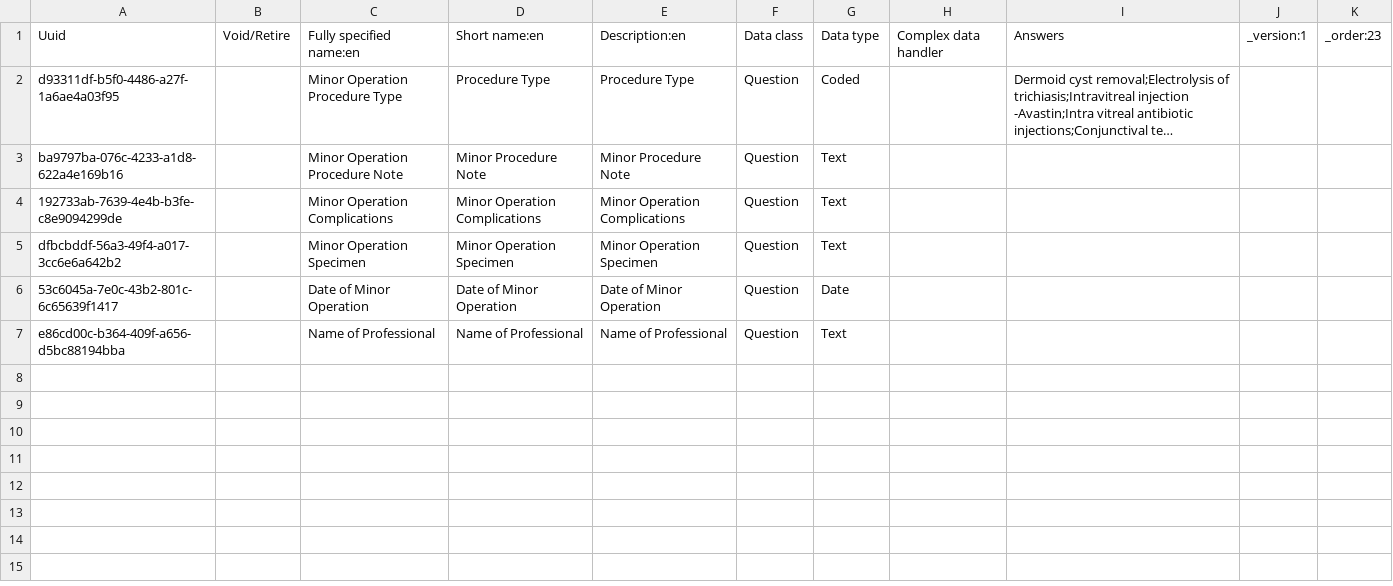
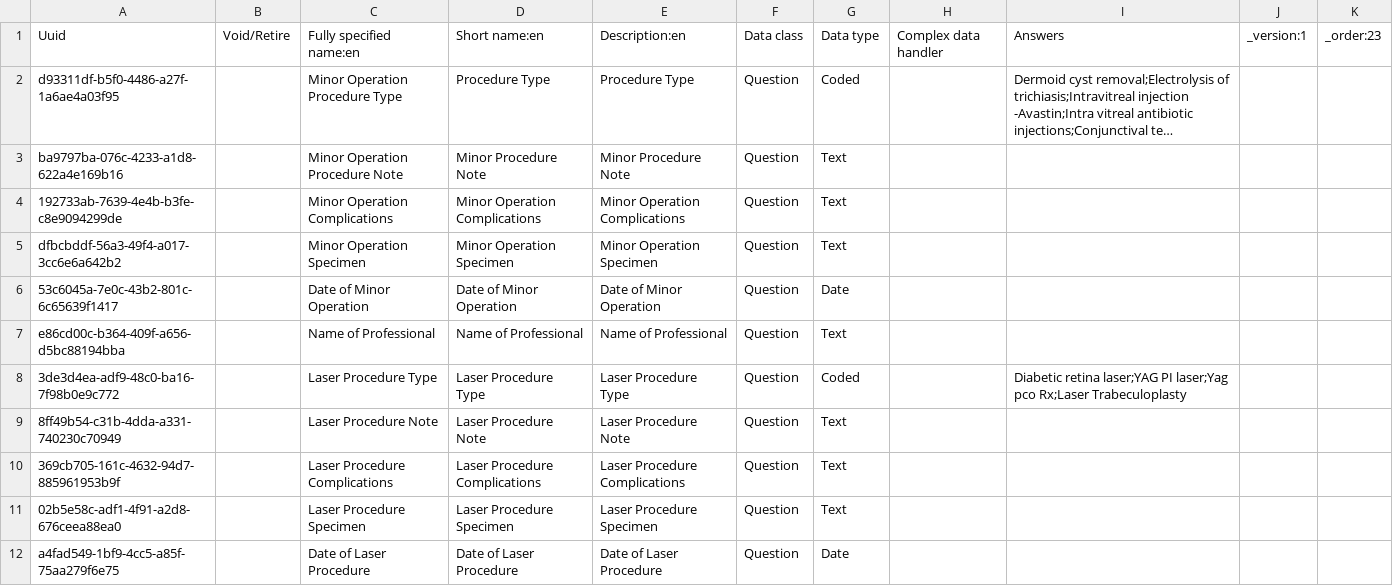
Before and after one commit to IntelliSOFT-Consulting/bdsec-metadata, a CSV file: configuration/concepts/surgeries.csv, drawn as a sheet; long unchanged cells end in ….

Commit message:
Add Laser Procedure Note form and associated concepts

```diff
--- a/configuration/concepts/surgeries.csv
+++ b/configuration/concepts/surgeries.csv
@@ -7 +7,6 @@ dfbcbddf-56a3-49f4-a017-3cc6e6a642b2,,Minor Operation Specimen,Minor Operation S
 e86cd00c-b364-409f-a656-d5bc88194bba,,Name of Professional,Name of Professional,Name of Professional,Question,Text,,,,
+3de3d4ea-adf9-48c0-ba16-7f98b0e9c772,,Laser Procedure Type,Laser Procedure Type,Laser Procedure Type,Question,Coded,,"Diabetic retina laser;YAG PI laser;Yag pco Rx;Laser Trabeculoplasty",,
+8ff49b54-c31b-4dda-a331-740230c70949,,Laser Procedure Note,Laser Procedure Note,Laser Procedure Note,Question,Text,,,,
+369cb705-161c-4632-94d7-885961953b9f,,Laser Procedure Complications,Laser Procedure Complications,Laser Procedure Complications,Question,Text,,,,
+02b5e58c-adf1-4f91-a2d8-676ceea88ea0,,Laser Procedure Specimen,Laser Procedure Specimen,Laser Procedure Specimen,Question,Text,,,,
+a4fad549-1bf9-4cc5-a85f-75aa279f6e75,,Date of Laser Procedure,Date of Laser Procedure,Date of Laser Procedure,Question,Date,,,,
```
Also changed, not shown: 1 other file.
